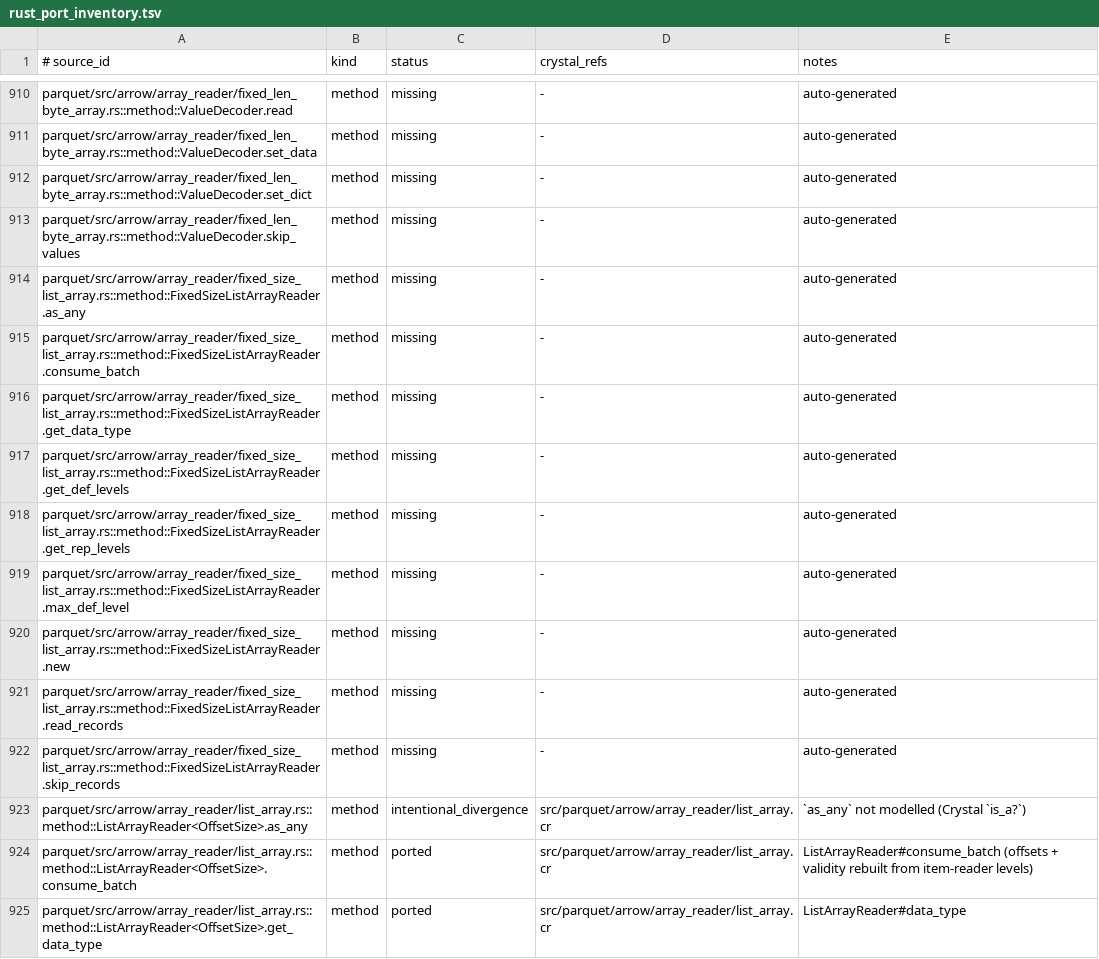
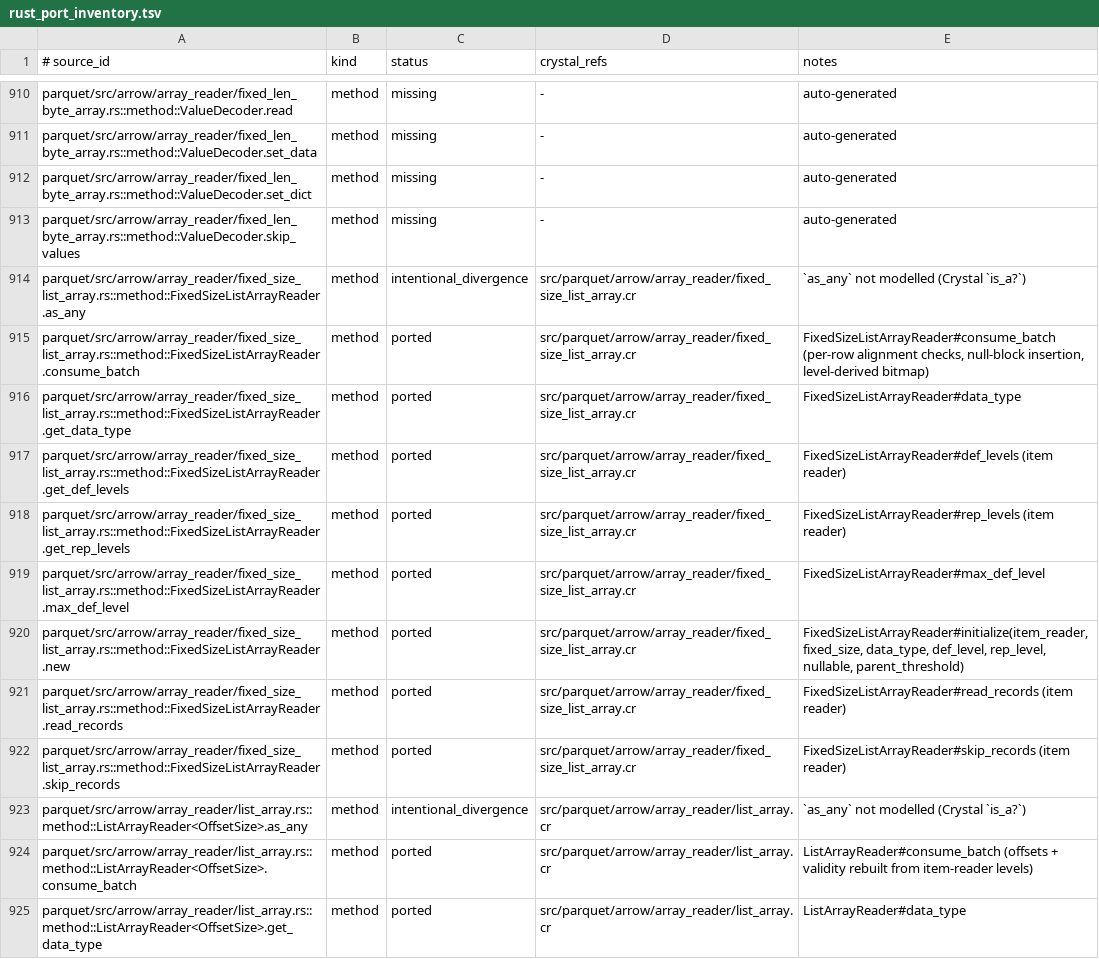
Before and after one commit to dsisnero/parquet-cr, a TSV file: plans/inventory/rust_port_inventory.tsv, drawn as a sheet; only a part is shown, gaps mark what is left out.

Commit message:
port: arrow fixed-size list array reader
- add `src/parquet/arrow/array_reader/fixed_size_list_array.cr`:
  `Parquet::Arrow::FixedSizeListArrayReader` (upstream
  `array_reader/fixed_size_list_array.rs`): a single pass records the definition
  level at each list boundary while validating that every non-null row carries
  exactly `fixed_size` items (upstream "Encountered misaligned row with length N
  (expected length M)" and "Encountered repetition level too large for
  definition level" errors) and that the compact child count matches; the
  compact child is reused when no list is null, otherwise `fixed_size` null
  entries are inserted per null list via `MutableArrayData#try_extend`/
  `try_extend_nulls`; the list null bitmap is derived from the boundary def
  levels at `def_level - 1` with `build_filtered_validity_bitmap`; empty batches
  yield a zero-length fixed-size list over an empty child
- forwards `read_records`/`skip_records`/`def_levels`/`rep_levels` to the item
  reader and reports `def_level` as `max_def_level`
- specs first (red: `undefined constant Parquet::Arrow::FixedSizeListArrayReader`),
  then implementation: `spec/parquet/arrow/fixed_size_list_array_reader_spec.cr`
  ports the upstream `test_nullable_list`, `test_required_list`,
  `test_misaligned_rows_error`, `test_empty_list` (zero-size lists) and
  `test_nested_list` (nested fixed-size lists read across two batches), and adds
  data-type/level forwarding, an empty batch and skipping
- not ported yet (noted in the spec/docs): upstream `test_nested_var_list`
  (built with `FixedSizeListBuilder` over a `ListBuilder`) and the two
  `ArrowWriter` round-trip tests
- docs: `plans/parity.md` (Where we are, Phase 3.5 checklist + done list,
  divergences, counts), ledger rows for `FixedSizeListArrayReader.*`
  (1979 ported / 188 intentional_divergence / 13 skipped / 1335 missing)

upstream revision: apache/arrow-rs 60.0.0 (ef1fa157977633f0ba21aa921f9ef3d5c669235b)
gates: make lint (143 files, 0 failures), make test (1054 examples, 0 failures)

```diff
--- a/plans/inventory/rust_port_inventory.tsv
+++ b/plans/inventory/rust_port_inventory.tsv
@@ -913,11 +913,11 @@ parquet/src/arrow/array_reader/fixed_len_byte_array.rs::method::ValueDecoder.set
 parquet/src/arrow/array_reader/fixed_len_byte_array.rs::method::ValueDecoder.skip_values	method	missing	-	auto-generated
-parquet/src/arrow/array_reader/fixed_size_list_array.rs::method::FixedSizeListArrayReader.as_any	method	missing	-	auto-generated
-parquet/src/arrow/array_reader/fixed_size_list_array.rs::method::FixedSizeListArrayReader.consume_batch	method	missing	-	auto-generated
-parquet/src/arrow/array_reader/fixed_size_list_array.rs::method::FixedSizeListArrayReader.get_data_type	method	missing	-	auto-generated
-parquet/src/arrow/array_reader/fixed_size_list_array.rs::method::FixedSizeListArrayReader.get_def_levels	method	missing	-	auto-generated
-parquet/src/arrow/array_reader/fixed_size_list_array.rs::method::FixedSizeListArrayReader.get_rep_levels	method	missing	-	auto-generated
-parquet/src/arrow/array_reader/fixed_size_list_array.rs::method::FixedSizeListArrayReader.max_def_level	method	missing	-	auto-generated
-parquet/src/arrow/array_reader/fixed_size_list_array.rs::method::FixedSizeListArrayReader.new	method	missing	-	auto-generated
-parquet/src/arrow/array_reader/fixed_size_list_array.rs::method::FixedSizeListArrayReader.read_records	method	missing	-	auto-generated
-parquet/src/arrow/array_reader/fixed_size_list_array.rs::method::FixedSizeListArrayReader.skip_records	method	missing	-	auto-generated
+parquet/src/arrow/array_reader/fixed_size_list_array.rs::method::FixedSizeListArrayReader.as_any	method	intentional_divergence	src/parquet/arrow/array_reader/fixed_size_list_array.cr	`as_any` not modelled (Crystal `is_a?`)
+parquet/src/arrow/array_reader/fixed_size_list_array.rs::method::FixedSizeListArrayReader.consume_batch	method	ported	src/parquet/arrow/array_reader/fixed_size_list_array.cr	FixedSizeListArrayReader#consume_batch (per-row alignment checks, null-block insertion, level-derived bitmap)
+parquet/src/arrow/array_reader/fixed_size_list_array.rs::method::FixedSizeListArrayReader.get_data_type	method	ported	src/parquet/arrow/array_reader/fixed_size_list_array.cr	FixedSizeListArrayReader#data_type
+parquet/src/arrow/array_reader/fixed_size_list_array.rs::method::FixedSizeListArrayReader.get_def_levels	method	ported	src/parquet/arrow/array_reader/fixed_size_list_array.cr	FixedSizeListArrayReader#def_levels (item reader)
+parquet/src/arrow/array_reader/fixed_size_list_array.rs::method::FixedSizeListArrayReader.get_rep_levels	method	ported	src/parquet/arrow/array_reader/fixed_size_list_array.cr	FixedSizeListArrayReader#rep_levels (item reader)
+parquet/src/arrow/array_reader/fixed_size_list_array.rs::method::FixedSizeListArrayReader.max_def_level	method	ported	src/parquet/arrow/array_reader/fixed_size_list_array.cr	FixedSizeListArrayReader#max_def_level
+parquet/src/arrow/array_reader/fixed_size_list_array.rs::method::FixedSizeListArrayReader.new	method	ported	src/parquet/arrow/array_reader/fixed_size_list_array.cr	FixedSizeListArrayReader#initialize(item_reader, fixed_size, data_type, def_level, rep_level, nullable, parent_threshold)
+parquet/src/arrow/array_reader/fixed_size_list_array.rs::method::FixedSizeListArrayReader.read_records	method	ported	src/parquet/arrow/array_reader/fixed_size_list_array.cr	FixedSizeListArrayReader#read_records (item reader)
+parquet/src/arrow/array_reader/fixed_size_list_array.rs::method::FixedSizeListArrayReader.skip_records	method	ported	src/parquet/arrow/array_reader/fixed_size_list_array.cr	FixedSizeListArrayReader#skip_records (item reader)
 parquet/src/arrow/array_reader/list_array.rs::method::ListArrayReader<OffsetSize>.as_any	method	intentional_divergence	src/parquet/arrow/array_reader/list_array.cr	`as_any` not modelled (Crystal `is_a?`)
```
Also changed, not shown: 4 other files.
